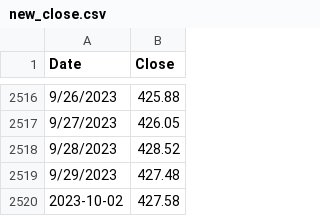
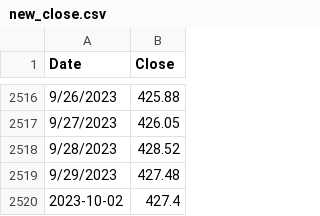
Before and after one commit to ksivitz/algo_info, a CSV file: new_close.csv, drawn as a sheet; only a part is shown, gaps mark what is left out.

Commit message:
your_commit_message

```diff
--- a/new_close.csv
+++ b/new_close.csv
@@ -2519,2 +2519,2 @@ Date,Close
 9/29/2023,427.48
-2023-10-02,427.58
+2023-10-02,427.4
```
